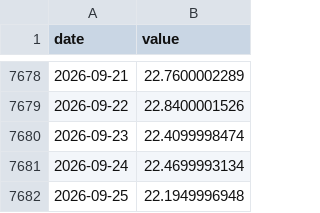
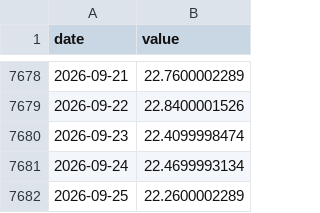
Before and after one commit to Kacaw/TAIEXtoVT, a CSV file: data/ewh.csv, drawn as a sheet; only a part is shown, gaps mark what is left out.

```diff
--- a/data/ewh.csv
+++ b/data/ewh.csv
@@ -7681,2 +7681,2 @@ date,value
 2026-09-24,22.4699993134
-2026-09-25,22.1949996948
+2026-09-25,22.2600002289
```
Also changed, not shown: data/ewj.csv, data/ews.csv, 3 other files.
